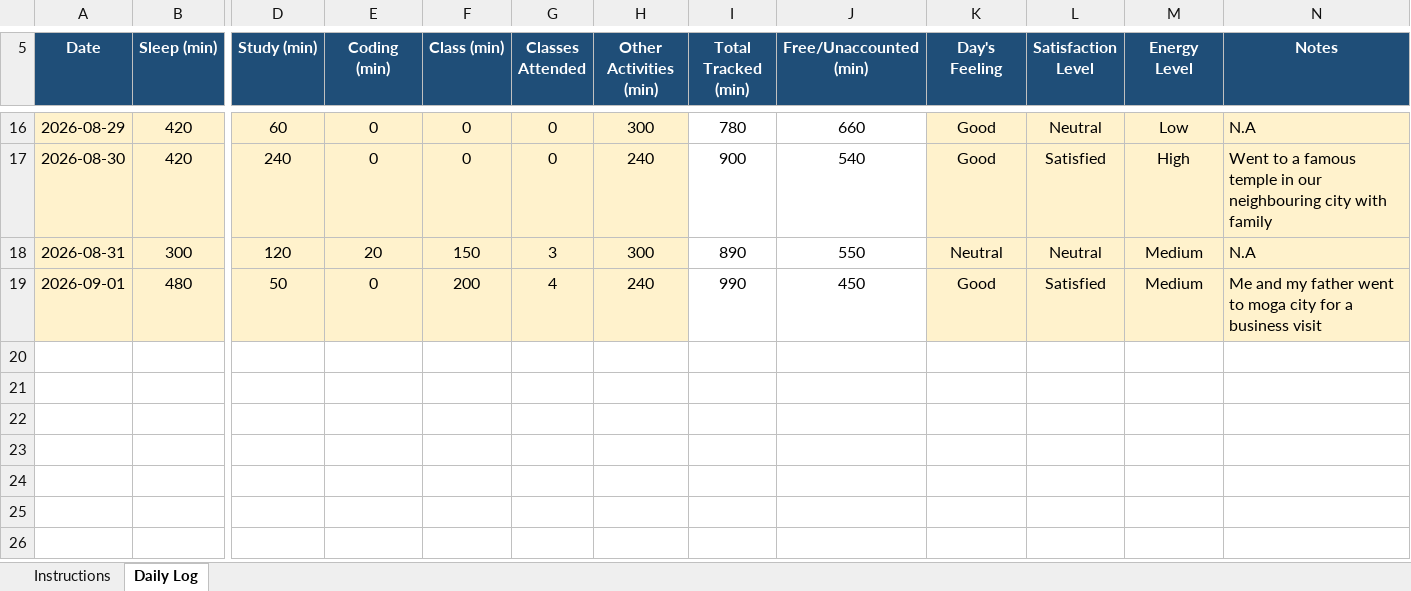
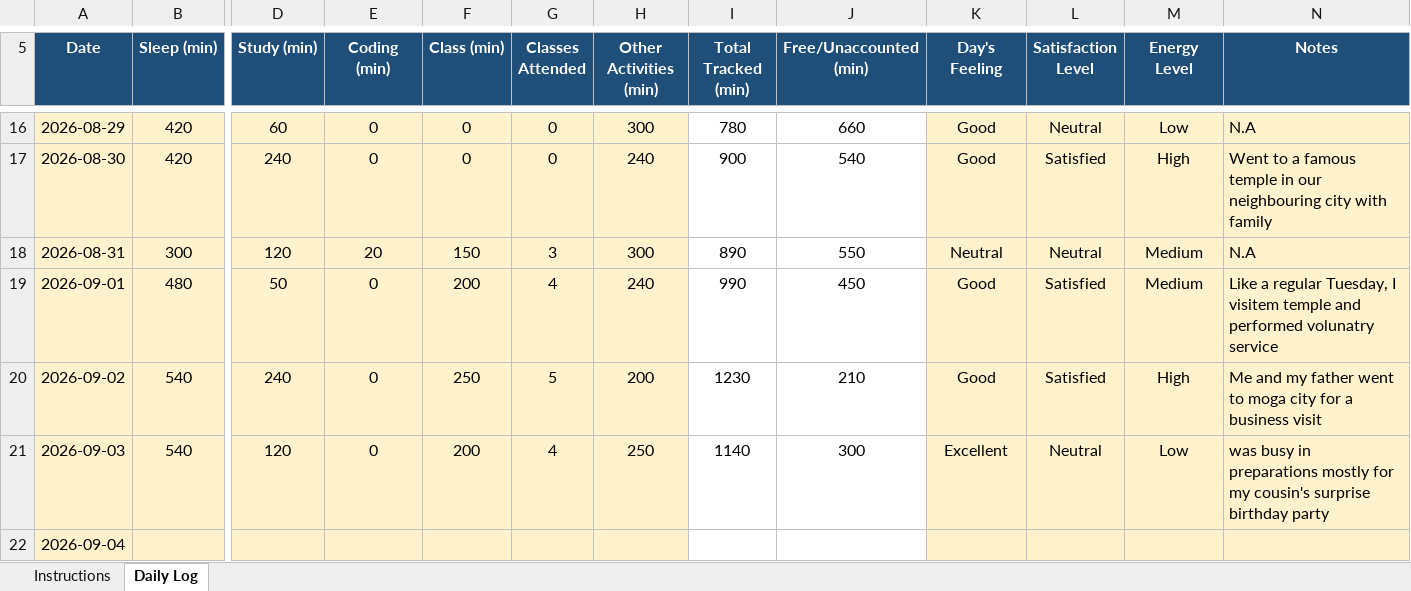
Before and after one commit to mohit341/CAP776, an Excel workbook: 12610630.xlsx, sheet Daily Log, drawn as a sheet; only a part is shown, gaps mark what is left out; values as stored, in another font and other column widths than the file's, no borders; conditional formats not drawn; rows hold the shown columns only; the diff names each change by its address in the sheet, - before the commit and + after, or states it on an @@ line.

Commit message:
done

```diff
--- a/12610630.xlsx (sheet Daily Log)
+++ b/12610630.xlsx (sheet Daily Log)
-N19 (Notes): Me and my father went to moga city for a business visit
+N19 (Notes): Like a regular Tuesday, I visitem temple and performed volunatry service
+row 20: 2026-09-02 | 540 | 240 | 0 | 250 | 5 | 200 | 1230 | 210 | Good | Satisfied | High | Me and my father went to moga city for a business visit
+row 21: 2026-09-03 | 540 | 120 | 0 | 200 | 4 | 250 | 1140 | 300 | Excellent | Neutral | Low | was busy in preparations mostly for my cousin's surprise birthday party
+row 22: 2026-09-04
```
